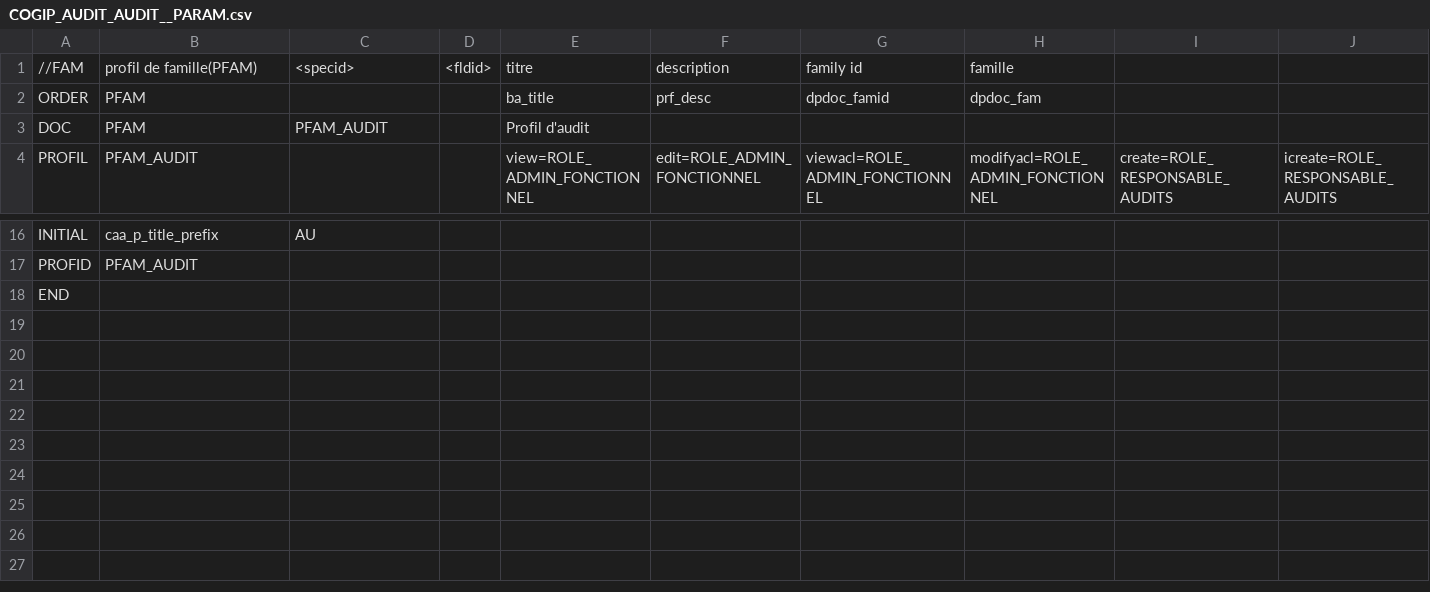
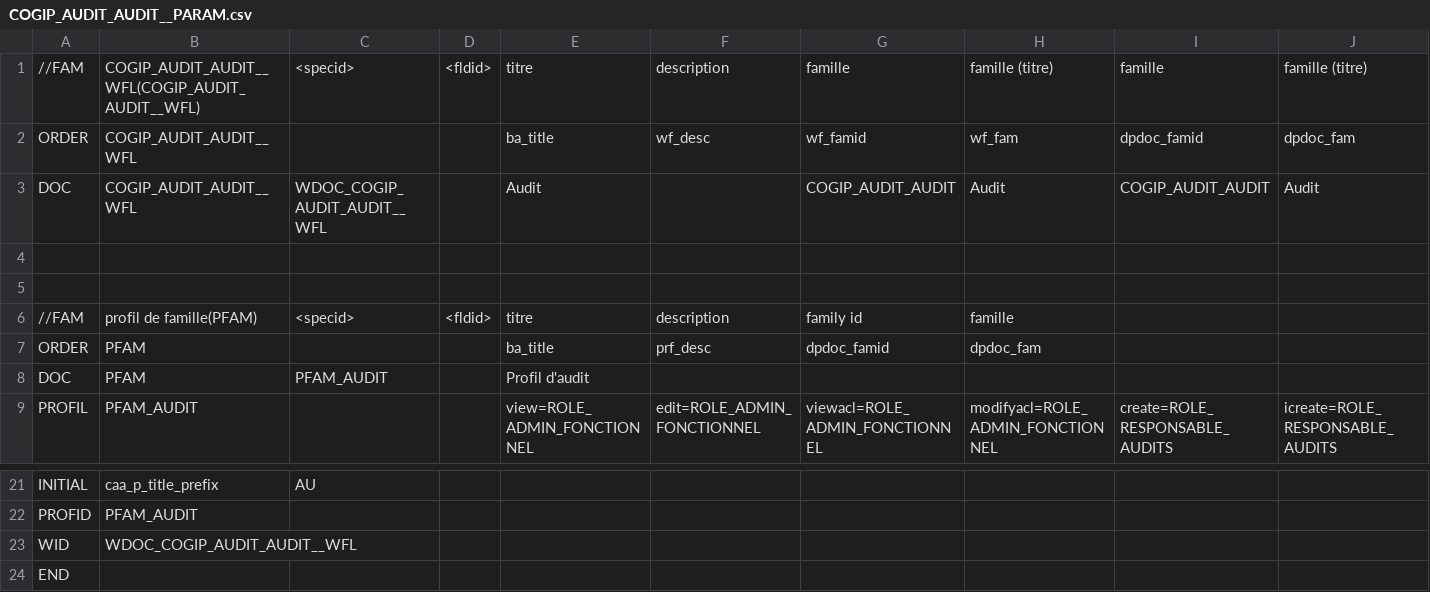
Before and after one commit to CircleCode/dynacase-quick-start-code, a CSV file: COGIP_AUDIT/COGIP_AUDIT_AUDIT__PARAM.csv, drawn as a sheet; only a part is shown, gaps mark what is left out; rows hold the shown columns only; the diff names each change by its address in the sheet, - before the commit and + after, or states it on an @@ line.

```diff
--- a/COGIP_AUDIT/COGIP_AUDIT_AUDIT__PARAM.csv
+++ b/COGIP_AUDIT/COGIP_AUDIT_AUDIT__PARAM.csv
+row 1: //FAM | COGIP_AUDIT_AUDIT__WFL(COGIP_AUDIT_AUDIT__WFL) | <specid> | <fldid> | titre | description | famille | famille (titre) | famille | famille (titre)
+row 2: ORDER | COGIP_AUDIT_AUDIT__WFL |  |  | ba_title | wf_desc | wf_famid | wf_fam | dpdoc_famid | dpdoc_fam
+row 3: DOC | COGIP_AUDIT_AUDIT__WFL | WDOC_COGIP_AUDIT_AUDIT__WFL |  | Audit |  | COGIP_AUDIT_AUDIT | Audit | COGIP_AUDIT_AUDIT | Audit
+row 4: (empty)
+row 5: (empty)
+row 23: WID | WDOC_COGIP_AUDIT_AUDIT__WFL
```
Also changed, not shown: 5 other files.
